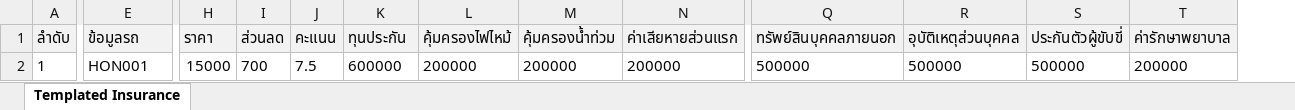
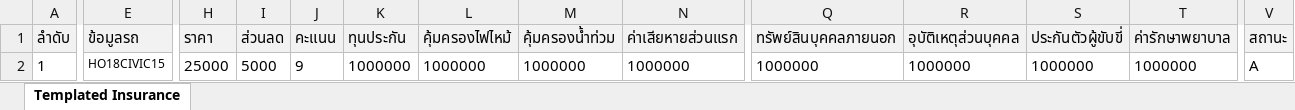
Before and after one commit to natdanaimon/CSM, an Excel workbook: csm/excel/templated insurance.xlsx, sheet Templated Insurance, drawn as a sheet; only a part is shown, gaps mark what is left out; values as stored, in another font and other column widths than the file's, no borders; the diff covers the shown part only; the diff names each change by its address in the sheet, - before the commit and + after, or states it on an @@ line.

```diff
--- a/csm/excel/templated insurance.xlsx (sheet Templated Insurance)
+++ b/csm/excel/templated insurance.xlsx (sheet Templated Insurance)
+column V (สถานะ), row 2: A
-E2 (ข้อมูลรถ): HON001
+E2 (ข้อมูลรถ): HO18CIVIC15
@@ E2 text size: smaller @@
-H2 (ราคา): 15000
+H2 (ราคา): 25000
-I2 (ส่วนลด): 700
+I2 (ส่วนลด): 5000
-J2 (คะแนน): 7.5
+J2 (คะแนน): 9
-K2 (ทุนประกัน): 600000
+K2 (ทุนประกัน): 1000000
-L2 (คุ้มครองไฟไหม้): 200000
+L2 (คุ้มครองไฟไหม้): 1000000
-M2 (คุ้มครองน้ำท่วม): 200000
+M2 (คุ้มครองน้ำท่วม): 1000000
-N2 (ค่าเสียหายส่วนแรก): 200000
+N2 (ค่าเสียหายส่วนแรก): 1000000
-Q2 (ทรัพย์สินบุคคลภายนอก): 500000
+Q2 (ทรัพย์สินบุคคลภายนอก): 1000000
-R2 (อุบัติเหตุส่วนบุคคล): 500000
+R2 (อุบัติเหตุส่วนบุคคล): 1000000
-S2 (ประกันตัวผู้ขับขี่): 500000
+S2 (ประกันตัวผู้ขับขี่): 1000000
-T2 (ค่ารักษาพยาบาล): 200000
+T2 (ค่ารักษาพยาบาล): 1000000
```
Also changed, not shown: 1 edited cell and cell formats elsewhere in this sheet, 4 other files.
